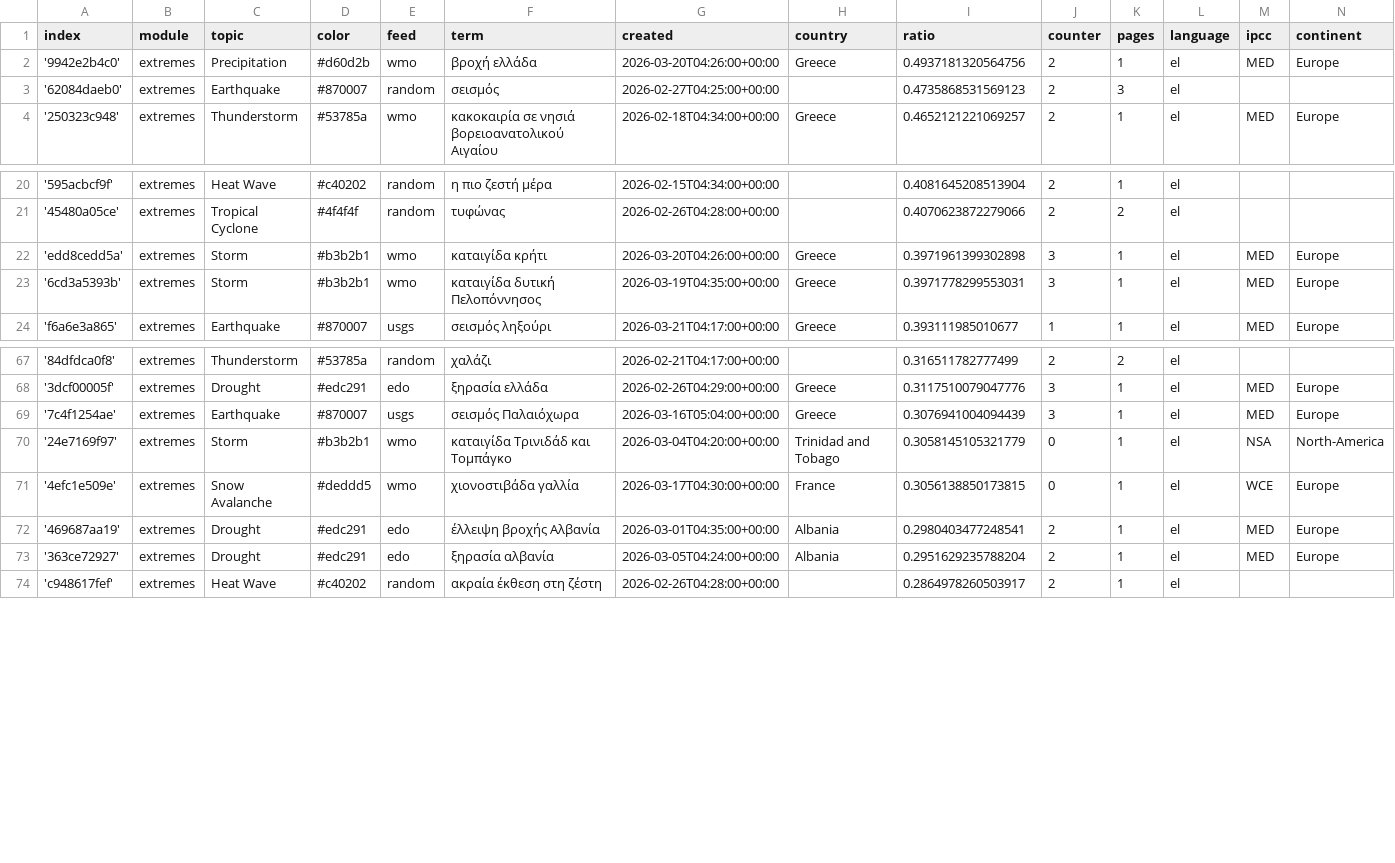
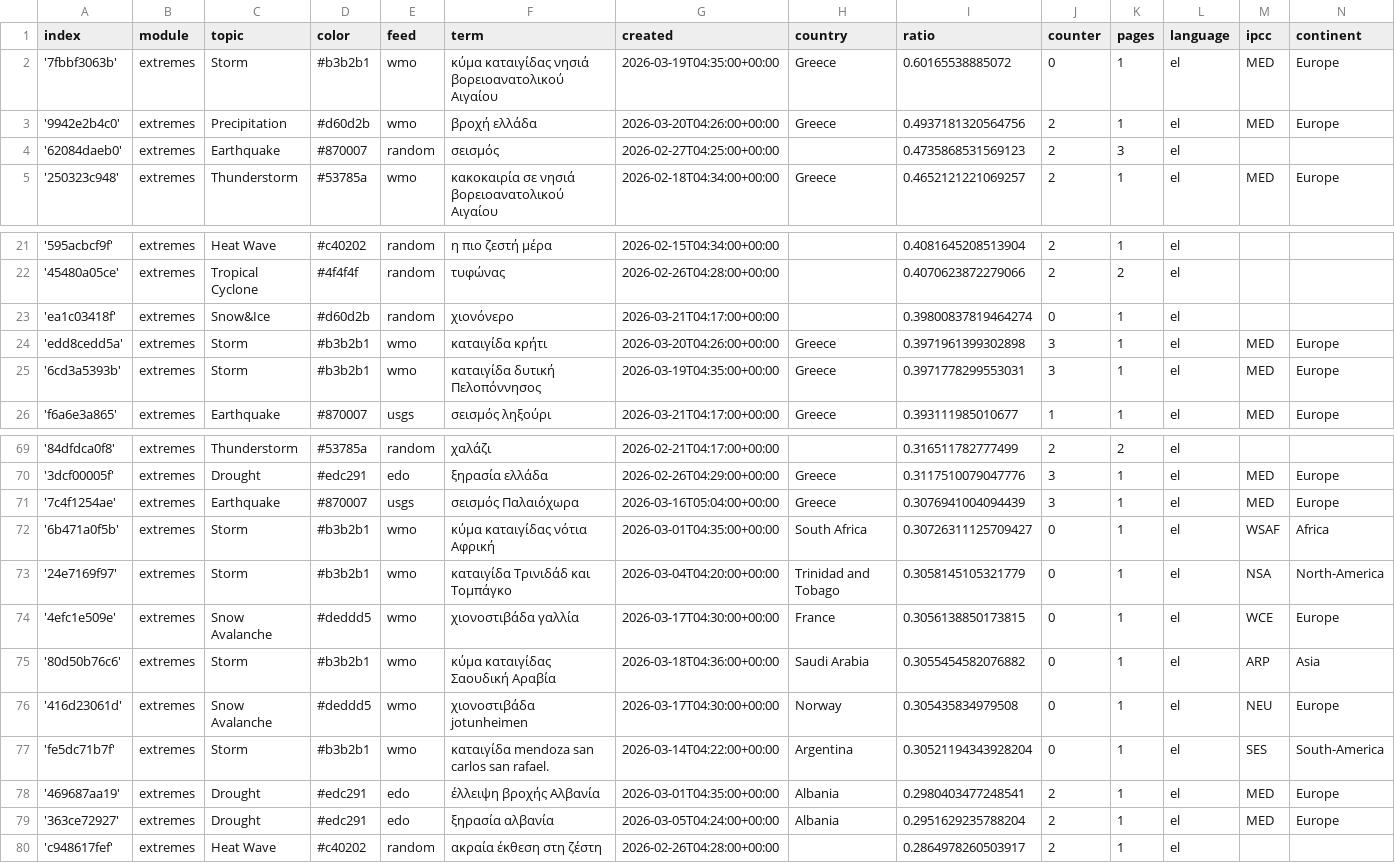
Before and after one commit to kamic-news/dutchExtremes, a CSV file: terms.csv, drawn as a sheet; only a part is shown, gaps mark what is left out; the diff names each change by its address in the sheet, - before the commit and + after, or states it on an @@ line.

Commit message:
Commit from GitHub Actions (import:0.0)

```diff
--- a/terms.csv
+++ b/terms.csv
+row 2: '7fbbf3063b' | extremes | Storm | #b3b2b1 | wmo | κύμα καταιγίδας νησιά βορειοανατολικού Αιγαίου | 2026-03-19T04:35:00+00:00 | Greece | 0.60165538885072 | 0 | 1 | el | MED | Europe
+row 23: 'ea1c03418f' | extremes | Snow&Ice | #d60d2b | random | χιονόνερο | 2026-03-21T04:17:00+00:00 |  | 0.39800837819464274 | 0 | 1 | el
+row 72: '6b471a0f5b' | extremes | Storm | #b3b2b1 | wmo | κύμα καταιγίδας νότια Αφρική | 2026-03-01T04:35:00+00:00 | South Africa | 0.30726311125709427 | 0 | 1 | el | WSAF | Africa
+row 75: '80d50b76c6' | extremes | Storm | #b3b2b1 | wmo | κύμα καταιγίδας Σαουδική Αραβία | 2026-03-18T04:36:00+00:00 | Saudi Arabia | 0.3055454582076882 | 0 | 1 | el | ARP | Asia
+row 76: '416d23061d' | extremes | Snow Avalanche | #deddd5 | wmo | χιονοστιβάδα jotunheimen | 2026-03-17T04:30:00+00:00 | Norway | 0.305435834979508 | 0 | 1 | el | NEU | Europe
+row 77: 'fe5dc71b7f' | extremes | Storm | #b3b2b1 | wmo | καταιγίδα mendoza san carlos san rafael. | 2026-03-14T04:22:00+00:00 | Argentina | 0.30521194343928204 | 0 | 1 | el | SES | South-America
```
